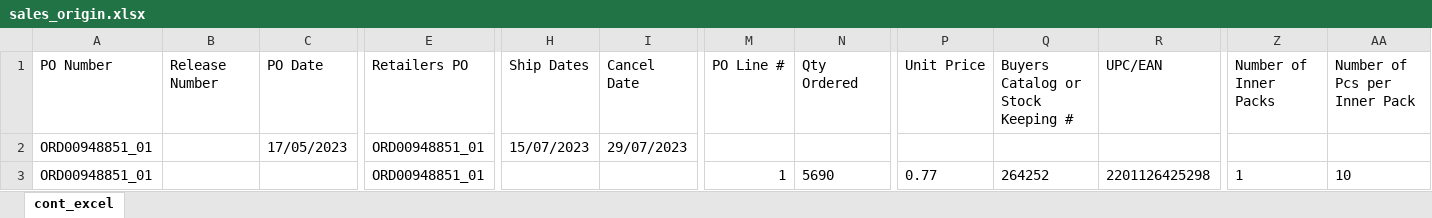
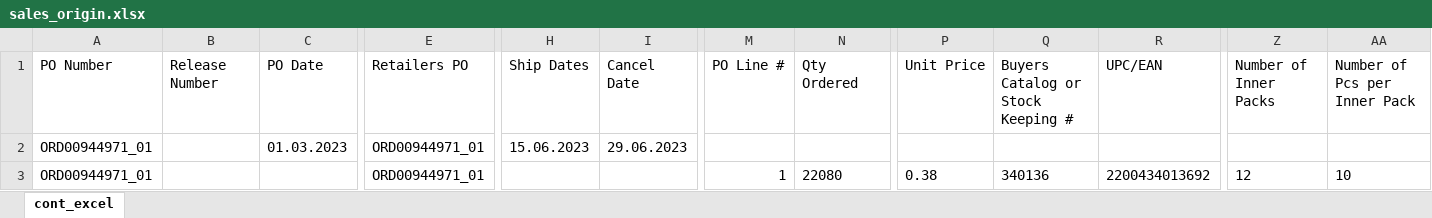
Before and after one commit to greywolf0324/security_manager, an Excel workbook: sales_origin.xlsx, sheet cont_excel, drawn as a sheet; only a part is shown, gaps mark what is left out; values as stored, in another font and other column widths than the file's, no borders; removed rows and columns are numbered as before the commit, all else as after; rows hold the shown columns only; the diff names each change by its address in the sheet, - before the commit and + after, or states it on an @@ line.

```diff
--- a/sales_origin.xlsx (sheet cont_excel)
+++ b/sales_origin.xlsx (sheet cont_excel)
-row 2: ORD00948851_01 |  | 17/05/2023 | ORD00948851_01 | 15/07/2023 | 29/07/2023
-row 3: ORD00948851_01 |  |  | ORD00948851_01 |  |  | 1 | 5690 | 0.77 | 264252 | 2201126425298 | 1 | 10
+row 2: ORD00944971_01 |  | 01.03.2023 | ORD00944971_01 | 15.06.2023 | 29.06.2023
+row 3: ORD00944971_01 |  |  | ORD00944971_01 |  |  | 1 | 22080 | 0.38 | 340136 | 2200434013692 | 12 | 10
```
Also changed, not shown: SalesImport.xlsx, 1 other file.
